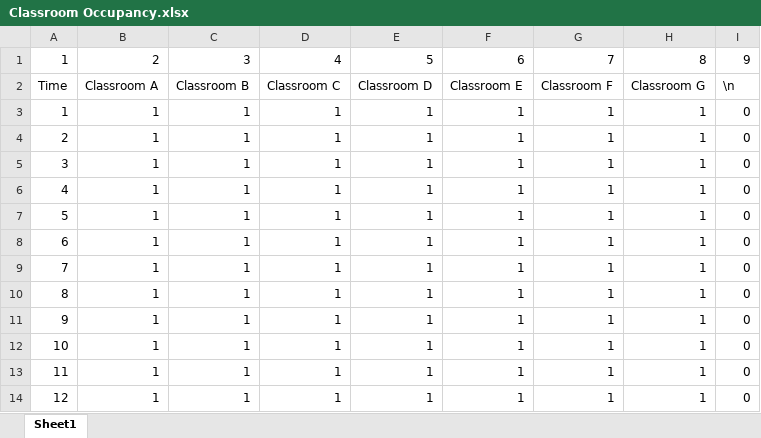
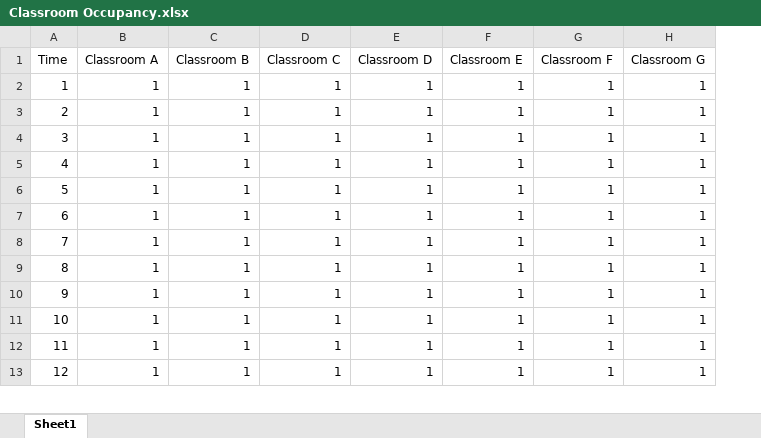
Before and after one commit to FreshestPrince/AutoTimetable, an Excel workbook: Main Code/Classroom Occupancy.xlsx, sheet Sheet1, drawn as a sheet; only a part is shown; values as stored, in another font and other column widths than the file's, no borders; removed rows and columns are numbered as before the commit, all else as after; the diff names each change by its address in the sheet, - before the commit and + after, or states it on an @@ line.

```diff
--- a/Main Code/Classroom Occupancy.xlsx (sheet Sheet1)
+++ b/Main Code/Classroom Occupancy.xlsx (sheet Sheet1)
-column I (\n), rows 3-14: all 0
-row 1: 1 | 2 | 3 | 4 | 5 | 6 | 7 | 8 | 9
```
Also changed, not shown: Main Code/Lecture Hours.xlsx, Main Code/Lecturer Expertise.xlsx, 10 other files.
